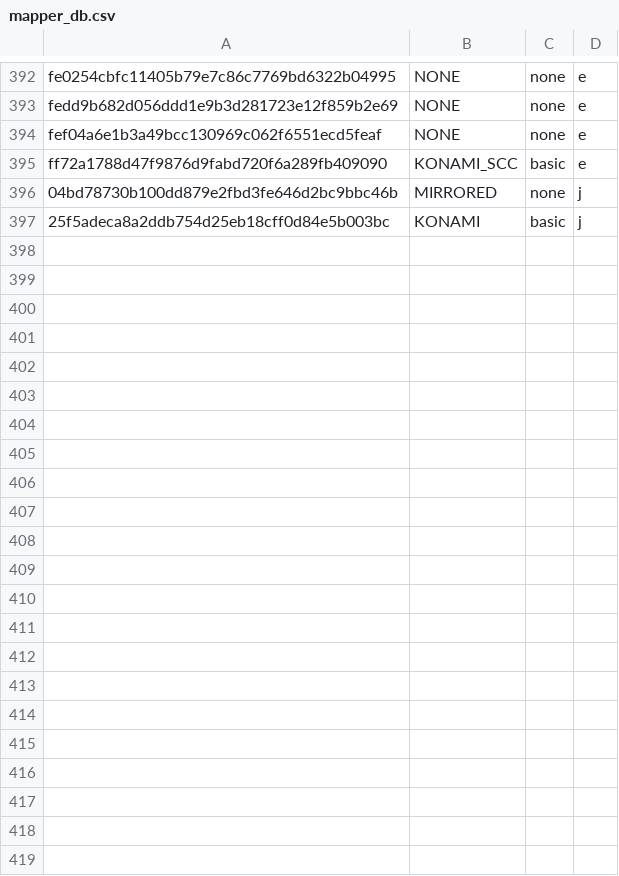
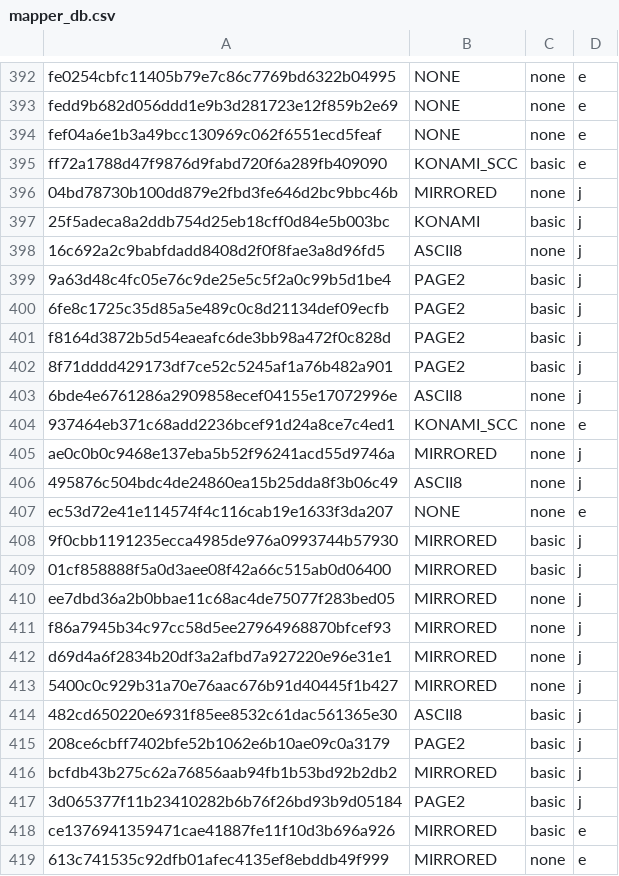
Before and after one commit to meesokim/msxplayer, a CSV file: mapper_db.csv, drawn as a sheet; only a part is shown, gaps mark what is left out; the diff covers the shown part only.

Commit message:
README.md mapper_db.csv openMSX src/main.cpp

```diff
--- a/mapper_db.csv
+++ b/mapper_db.csv
@@ -397 +397,23 @@ ff72a1788d47f9876d9fabd720f6a289fb409090,KONAMI_SCC,basic,e
 25f5adeca8a2ddb754d25eb18cff0d84e5b003bc,KONAMI,basic,j
+16c692a2c9babfdadd8408d2f0f8fae3a8d96fd5,ASCII8,none,j
+9a63d48c4fc05e76c9de25e5c5f2a0c99b5d1be4,PAGE2,basic,j
+6fe8c1725c35d85a5e489c0c8d21134def09ecfb,PAGE2,basic,j
+f8164d3872b5d54eaeafc6de3bb98a472f0c828d,PAGE2,basic,j
+8f71dddd429173df7ce52c5245af1a76b482a901,PAGE2,basic,j
+6bde4e6761286a2909858ecef04155e17072996e,ASCII8,none,j
+937464eb371c68add2236bcef91d24a8ce7c4ed1,KONAMI_SCC,none,e
+ae0c0b0c9468e137eba5b52f96241acd55d9746a,MIRRORED,none,j
+495876c504bdc4de24860ea15b25dda8f3b06c49,ASCII8,none,j
+ec53d72e41e114574f4c116cab19e1633f3da207,NONE,none,e
+9f0cbb1191235ecca4985de976a0993744b57930,MIRRORED,basic,j
+01cf858888f5a0d3aee08f42a66c515ab0d06400,MIRRORED,basic,j
+ee7dbd36a2b0bbae11c68ac4de75077f283bed05,MIRRORED,none,j
+f86a7945b34c97cc58d5ee27964968870bfcef93,MIRRORED,none,j
+d69d4a6f2834b20df3a2afbd7a927220e96e31e1,MIRRORED,none,j
+5400c0c929b31a70e76aac676b91d40445f1b427,MIRRORED,none,j
+482cd650220e6931f85ee8532c61dac561365e30,ASCII8,basic,j
+208ce6cbff7402bfe52b1062e6b10ae09c0a3179,PAGE2,basic,j
+bcfdb43b275c62a76856aab94fb1b53bd92b2db2,MIRRORED,basic,j
+3d065377f11b23410282b6b76f26bd93b9d05184,PAGE2,basic,j
+ce1376941359471cae41887fe11f10d3b696a926,MIRRORED,basic,e
+613c741535c92dfb01afec4135ef8ebddb49f999,MIRRORED,none,e
```
Also changed, not shown: 3 edited cells elsewhere in this file, 2 other files.
